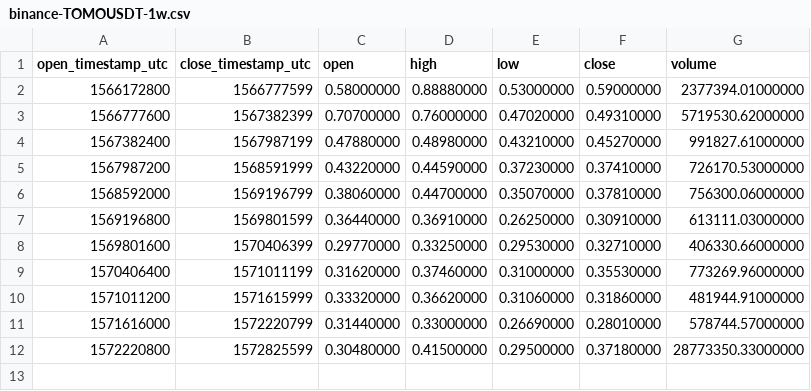
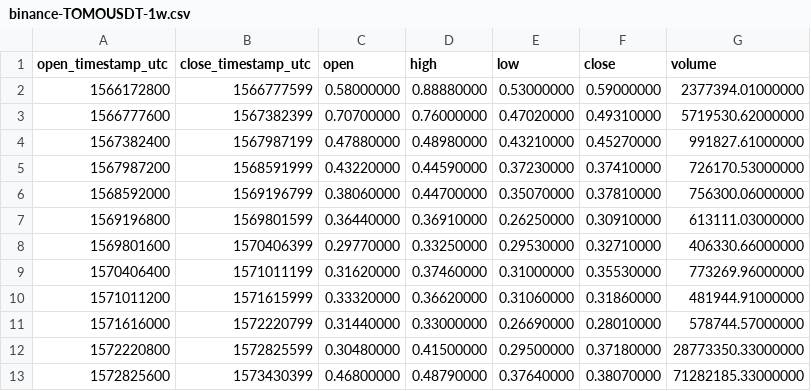
Before and after one commit to cryptobigbro/binance-TOMOUSDT, a CSV file: binance-TOMOUSDT-1w.csv, drawn as a sheet; the diff names each change by its address in the sheet, - before the commit and + after, or states it on an @@ line.

```diff
--- a/binance-TOMOUSDT-1w.csv
+++ b/binance-TOMOUSDT-1w.csv
+row 13: 1572825600 | 1573430399 | 0.46800000 | 0.48790000 | 0.37640000 | 0.38070000 | 71282185.33000000
```
Also changed, not shown: binance-TOMOUSDT-1d.csv, binance-TOMOUSDT-1h.csv.
